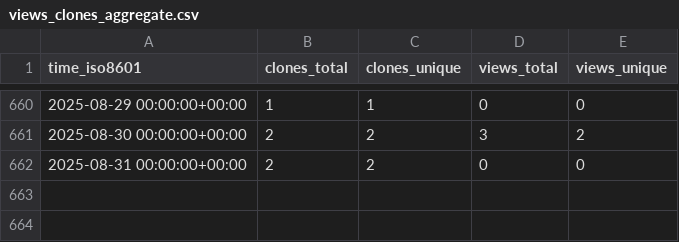
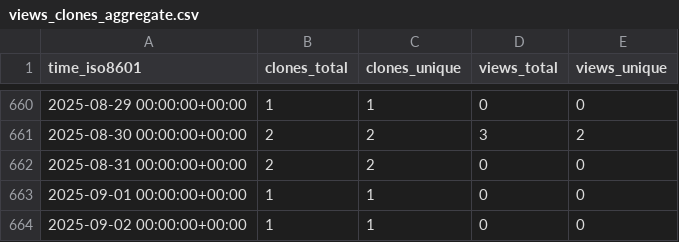
Before and after one commit to bandframework/rose, a CSV file: bandframework/rose/ghrs-data/views_clones_aggregate.csv, drawn as a sheet; only a part is shown, gaps mark what is left out; the diff names each change by its address in the sheet, - before the commit and + after, or states it on an @@ line.

```diff
--- a/bandframework/rose/ghrs-data/views_clones_aggregate.csv
+++ b/bandframework/rose/ghrs-data/views_clones_aggregate.csv
+row 663: 2025-09-01 00:00:00+00:00 | 1 | 1 | 0 | 0
+row 664: 2025-09-02 00:00:00+00:00 | 1 | 1 | 0 | 0
```
Also changed, not shown: 1 other file.
